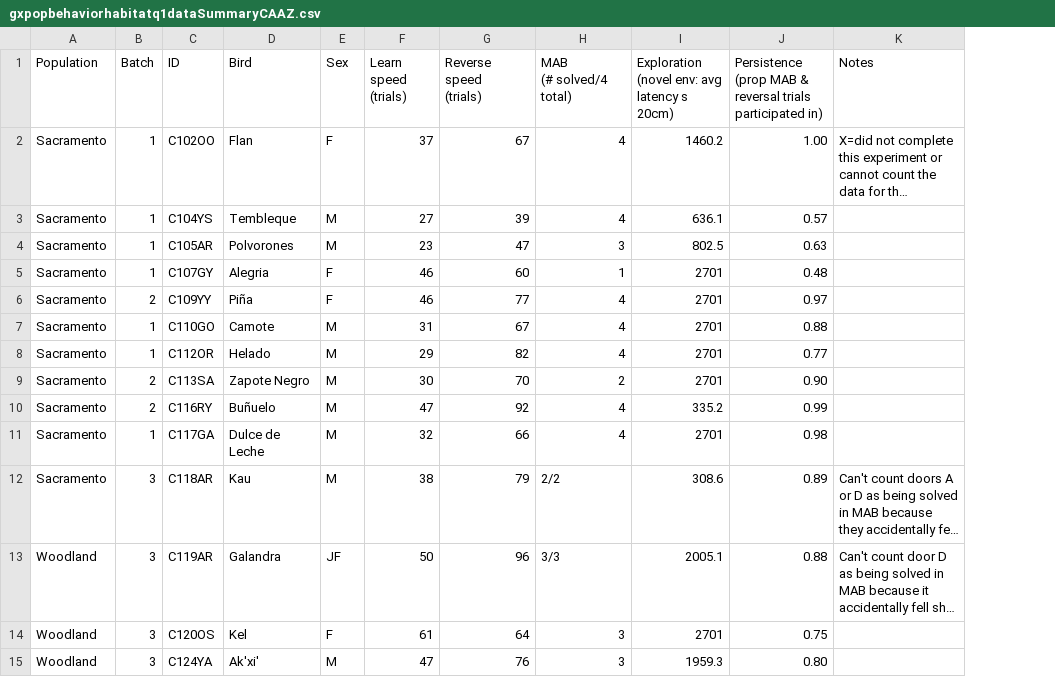
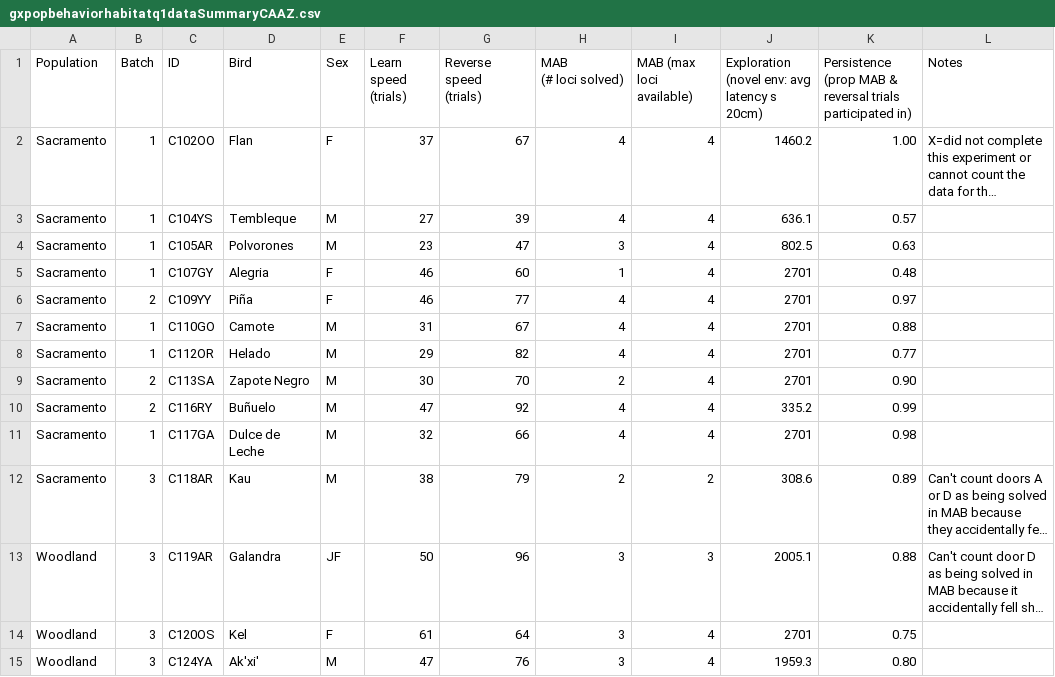
Before and after one commit to corinalogan/grackles, a CSV file: Files/Preregistrations/gxpopbehaviorhabitatq1dataSummaryCAAZ.csv, drawn as a sheet; only a part is shown; long unchanged cells end in …; ↵ is a line break in a cell; the diff names each change by its address in the sheet, - before the commit and + after, or states it on an @@ line.

Commit message:
added MAB max column to summary data

```diff
--- a/Files/Preregistrations/gxpopbehaviorhabitatq1dataSummaryCAAZ.csv
+++ b/Files/Preregistrations/gxpopbehaviorhabitatq1dataSummaryCAAZ.csv
+column I (MAB (max loci available)), rows 2-15: 4 | 4 | 4 | 4 | 4 | 4 | 4 | 4 | 4 | 4 | 2 | 3 | 4 | 4
-H1: MAB ↵ (# solved/4 total)
+H1: MAB ↵ (# loci solved)
-H12 (MAB (# loci solved)): 2/2
+H12 (MAB (# loci solved)): 2
-H13 (MAB (# loci solved)): 3/3
+H13 (MAB (# loci solved)): 3
```
